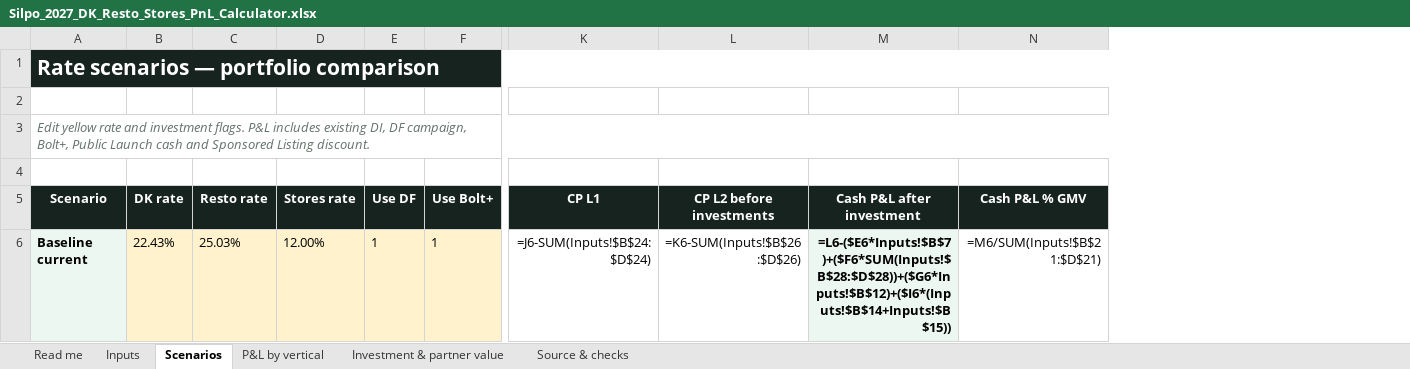
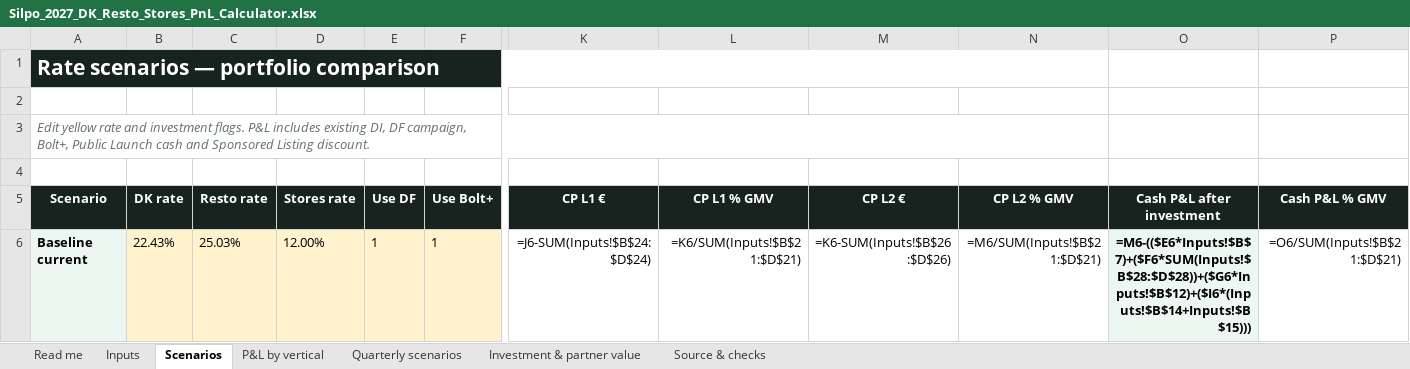
Before and after one commit to yuliianikolaieva/silpo-culinary-scenarios, an Excel workbook: Silpo_2027_DK_Resto_Stores_PnL_Calculator.xlsx, sheet Scenarios, drawn as a sheet; only a part is shown, gaps mark what is left out; values as stored, in another font and other column widths than the file's, no borders; formulas without a stored value are shown as written; conditional formats not drawn; removed rows and columns are numbered as before the commit, all else as after; the diff covers the shown part only; the diff names each change by its address in the sheet, - before the commit and + after, or states it on an @@ line.

```diff
--- a/Silpo_2027_DK_Resto_Stores_PnL_Calculator.xlsx (sheet Scenarios)
+++ b/Silpo_2027_DK_Resto_Stores_PnL_Calculator.xlsx (sheet Scenarios)
+sheet tab: Quarterly scenarios
+column L (CP L1 % GMV), row 6: =K6/SUM(Inputs!$B$21:$D$21)
+column N (CP L2 % GMV), row 6: =M6/SUM(Inputs!$B$21:$D$21)
-A1:N1 merged
+A1:N1 merged
-A3:N3 merged
+A3:N3 merged
-K5: CP L1
+K5: CP L1 €
-M5: CP L2 before investments
+M5: CP L2 €
-O6 (Cash P&L after investment): =L6-($E6*Inputs!$B$7)+($F6*SUM(Inputs!$B$28:$D$28))+($G6*Inputs!$B$12)+($I6*(Inputs!$B$14+Inputs!$B$15))
+O6 (Cash P&L after investment): =M6-(($E6*Inputs!$B$7)+($F6*SUM(Inputs!$B$28:$D$28))+($G6*Inputs!$B$12)+($I6*(Inputs!$B$14+Inputs!$B$15)))
-P6 (Cash P&L % GMV): =M6/SUM(Inputs!$B$21:$D$21)
+P6 (Cash P&L % GMV): =O6/SUM(Inputs!$B$21:$D$21)
```
Also changed, not shown: 2 added rows and 27 edited cells elsewhere in this sheet, sheet P&L by vertical, sheet Inputs, 1 other file.
